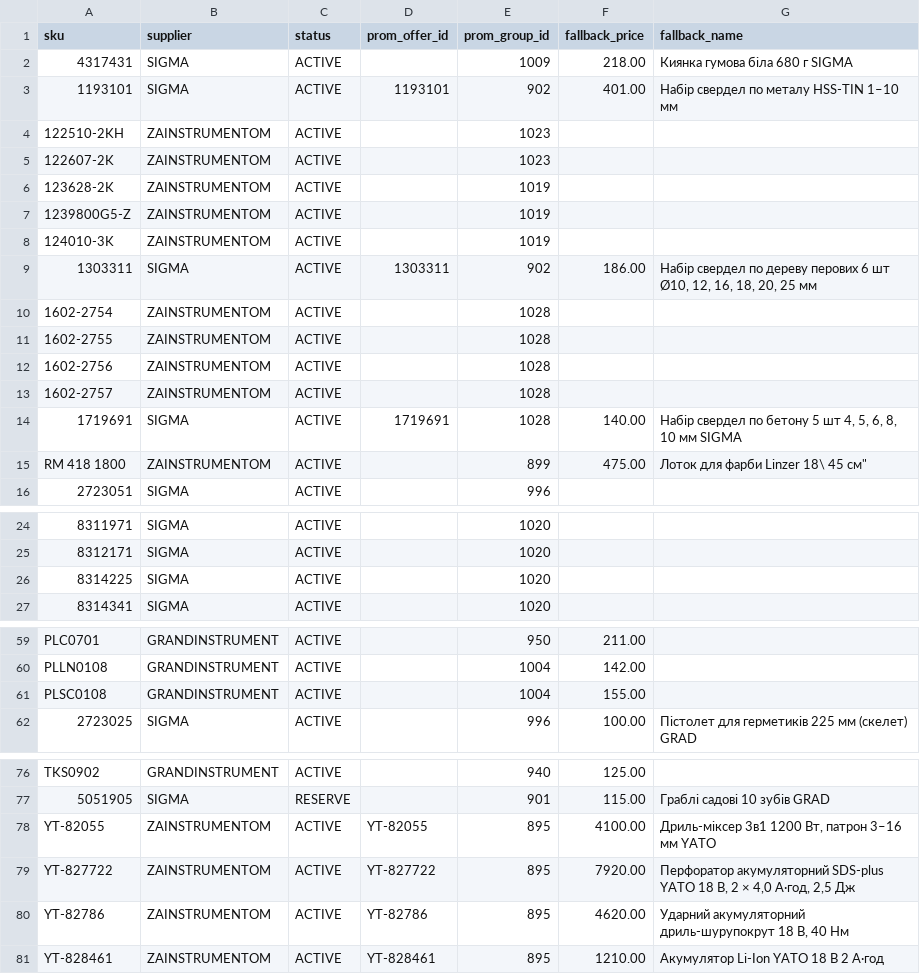
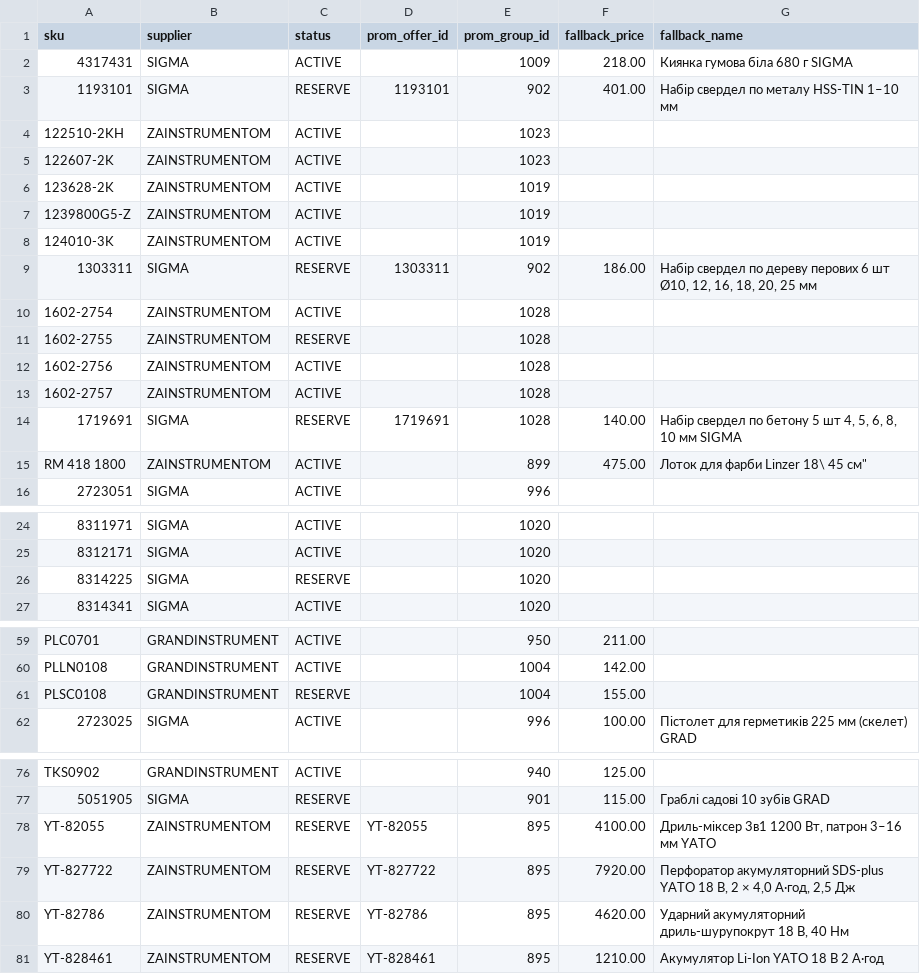
Before and after one commit to yuriimitiaiev-coder/talpa-golden1000-feed-prod, a CSV file: pool/catalog_pool_10.csv, drawn as a sheet; only a part is shown, gaps mark what is left out.

Commit message:
Final batch test: move unavailable MASTER items to reserve

```diff
--- a/pool/catalog_pool_10.csv
+++ b/pool/catalog_pool_10.csv
@@ -2,3 +2,3 @@ sku,supplier,status,prom_offer_id,prom_group_id,fallback_price,fallback_name
 4317431,SIGMA,ACTIVE,,1009,218.00,Киянка гумова біла 680 г SIGMA
-1193101,SIGMA,ACTIVE,1193101,902,401.00,Набір свердел по металу HSS-TIN 1–10 мм
+1193101,SIGMA,RESERVE,1193101,902,401.00,Набір свердел по металу HSS-TIN 1–10 мм
 122510-2KH,ZAINSTRUMENTOM,ACTIVE,,1023,,
@@ -8,8 +8,8 @@ sku,supplier,status,prom_offer_id,prom_group_id,fallback_price,fallback_name
 124010-3K,ZAINSTRUMENTOM,ACTIVE,,1019,,
-1303311,SIGMA,ACTIVE,1303311,902,186.00,"Набір свердел по дереву перових 6 шт Ø10, 12, 16, 18, 20, 25 мм"
+1303311,SIGMA,RESERVE,1303311,902,186.00,"Набір свердел по дереву перових 6 шт Ø10, 12, 16, 18, 20, 25 мм"
 1602-2754,ZAINSTRUMENTOM,ACTIVE,,1028,,
-1602-2755,ZAINSTRUMENTOM,ACTIVE,,1028,,
+1602-2755,ZAINSTRUMENTOM,RESERVE,,1028,,
 1602-2756,ZAINSTRUMENTOM,ACTIVE,,1028,,
 1602-2757,ZAINSTRUMENTOM,ACTIVE,,1028,,
-1719691,SIGMA,ACTIVE,1719691,1028,140.00,"Набір свердел по бетону 5 шт 4, 5, 6, 8, 10 мм SIGMA"
+1719691,SIGMA,RESERVE,1719691,1028,140.00,"Набір свердел по бетону 5 шт 4, 5, 6, 8, 10 мм SIGMA"
 RM 418 1800,ZAINSTRUMENTOM,ACTIVE,,899,475.00,"Лоток для фарби Linzer 18\" 45 см"
@@ -25,3 +25,3 @@ RM 418 1800,ZAINSTRUMENTOM,ACTIVE,,899,475.00,"Лоток для фарби Linz
 8312171,SIGMA,ACTIVE,,1020,,
-8314225,SIGMA,ACTIVE,,1020,,
+8314225,SIGMA,RESERVE,,1020,,
 8314341,SIGMA,ACTIVE,,1020,,
@@ -60,3 +60,3 @@ PLC0701,GRANDINSTRUMENT,ACTIVE,,950,211.00,
 PLLN0108,GRANDINSTRUMENT,ACTIVE,,1004,142.00,
-PLSC0108,GRANDINSTRUMENT,ACTIVE,,1004,155.00,
+PLSC0108,GRANDINSTRUMENT,RESERVE,,1004,155.00,
 2723025,SIGMA,ACTIVE,,996,100.00,Пістолет для герметиків 225 мм (скелет) GRAD
@@ -77,5 +77,5 @@ TKS0902,GRANDINSTRUMENT,ACTIVE,,940,125.00,
 5051905,SIGMA,RESERVE,,901,115.00,Граблі садові 10 зубів GRAD
-YT-82055,ZAINSTRUMENTOM,ACTIVE,YT-82055,895,4100.00,"Дриль-міксер 3в1 1200 Вт, патрон 3–16 мм YATO"
-YT-827722,ZAINSTRUMENTOM,ACTIVE,YT-827722,895,7920.00,"Перфоратор акумуляторний SDS-plus YATO 18 В, 2 × 4,0 А·год, 2,5 Дж"
-YT-82786,ZAINSTRUMENTOM,ACTIVE,YT-82786,895,4620.00,"Ударний акумуляторний дриль-шурупокрут 18 В, 40 Нм"
-YT-828461,ZAINSTRUMENTOM,ACTIVE,YT-828461,895,1210.00,Акумулятор Li-Ion YATO 18 В 2 А·год
+YT-82055,ZAINSTRUMENTOM,RESERVE,YT-82055,895,4100.00,"Дриль-міксер 3в1 1200 Вт, патрон 3–16 мм YATO"
+YT-827722,ZAINSTRUMENTOM,RESERVE,YT-827722,895,7920.00,"Перфоратор акумуляторний SDS-plus YATO 18 В, 2 × 4,0 А·год, 2,5 Дж"
+YT-82786,ZAINSTRUMENTOM,RESERVE,YT-82786,895,4620.00,"Ударний акумуляторний дриль-шурупокрут 18 В, 40 Нм"
+YT-828461,ZAINSTRUMENTOM,RESERVE,YT-828461,895,1210.00,Акумулятор Li-Ion YATO 18 В 2 А·год
```
